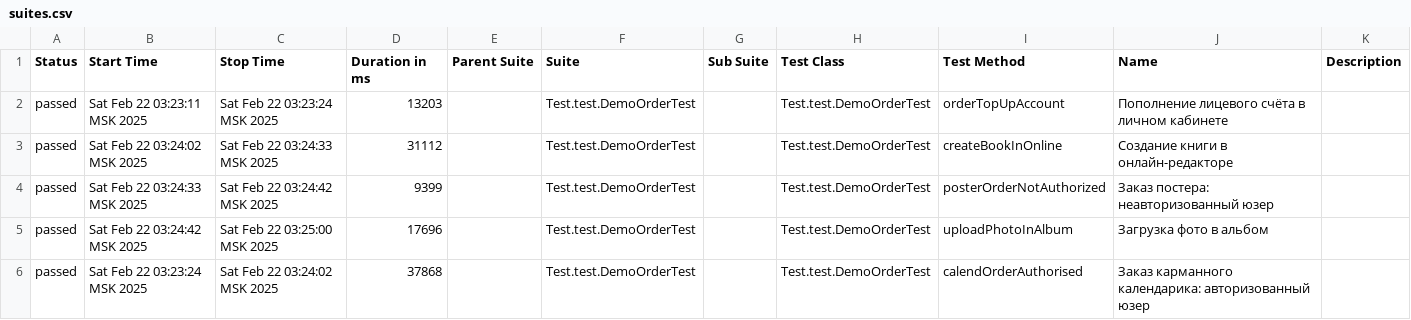
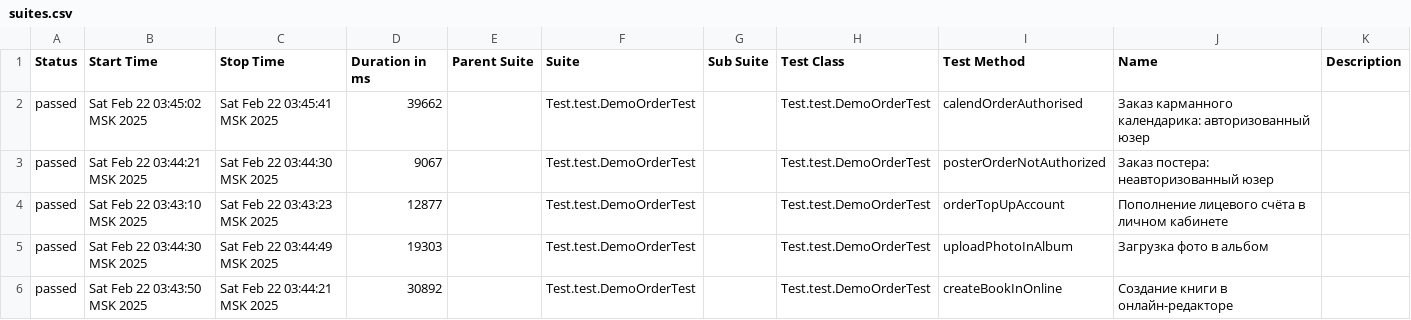
Before and after one commit to MariamPetr/allure-reports-for-web, a CSV file: web-master/allure-maven-plugin/data/suites.csv, drawn as a sheet.

Commit message:
Web Allure Report - master

```diff
--- a/web-master/allure-maven-plugin/data/suites.csv
+++ b/web-master/allure-maven-plugin/data/suites.csv
@@ -1,6 +1,6 @@
 "Status","Start Time","Stop Time","Duration in ms","Parent Suite","Suite","Sub Suite","Test Class","Test Method","Name","Description"
-"passed","Sat Feb 22 03:23:11 MSK 2025","Sat Feb 22 03:23:24 MSK 2025","13203","","Test.test.DemoOrderTest","","Test.test.DemoOrderTest","orderTopUpAccount","Пополнение лицевого счёта в личном кабинете",""
-"passed","Sat Feb 22 03:24:02 MSK 2025","Sat Feb 22 03:24:33 MSK 2025","31112","","Test.test.DemoOrderTest","","Test.test.DemoOrderTest","createBookInOnline","Создание книги в онлайн-редакторе",""
-"passed","Sat Feb 22 03:24:33 MSK 2025","Sat Feb 22 03:24:42 MSK 2025","9399","","Test.test.DemoOrderTest","","Test.test.DemoOrderTest","posterOrderNotAuthorized","Заказ постера: неавторизованный юзер",""
-"passed","Sat Feb 22 03:24:42 MSK 2025","Sat Feb 22 03:25:00 MSK 2025","17696","","Test.test.DemoOrderTest","","Test.test.DemoOrderTest","uploadPhotoInAlbum","Загрузка фото в альбом",""
-"passed","Sat Feb 22 03:23:24 MSK 2025","Sat Feb 22 03:24:02 MSK 2025","37868","","Test.test.DemoOrderTest","","Test.test.DemoOrderTest","calendOrderAuthorised","Заказ карманного календарика: авторизованный юзер",""
+"passed","Sat Feb 22 03:45:02 MSK 2025","Sat Feb 22 03:45:41 MSK 2025","39662","","Test.test.DemoOrderTest","","Test.test.DemoOrderTest","calendOrderAuthorised","Заказ карманного календарика: авторизованный юзер",""
+"passed","Sat Feb 22 03:44:21 MSK 2025","Sat Feb 22 03:44:30 MSK 2025","9067","","Test.test.DemoOrderTest","","Test.test.DemoOrderTest","posterOrderNotAuthorized","Заказ постера: неавторизованный юзер",""
+"passed","Sat Feb 22 03:43:10 MSK 2025","Sat Feb 22 03:43:23 MSK 2025","12877","","Test.test.DemoOrderTest","","Test.test.DemoOrderTest","orderTopUpAccount","Пополнение лицевого счёта в личном кабинете",""
+"passed","Sat Feb 22 03:44:30 MSK 2025","Sat Feb 22 03:44:49 MSK 2025","19303","","Test.test.DemoOrderTest","","Test.test.DemoOrderTest","uploadPhotoInAlbum","Загрузка фото в альбом",""
+"passed","Sat Feb 22 03:43:50 MSK 2025","Sat Feb 22 03:44:21 MSK 2025","30892","","Test.test.DemoOrderTest","","Test.test.DemoOrderTest","createBookInOnline","Создание книги в онлайн-редакторе",""
```
Also changed, not shown: 21 other files.
